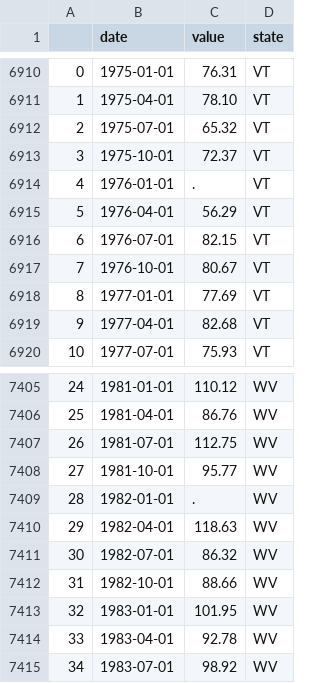
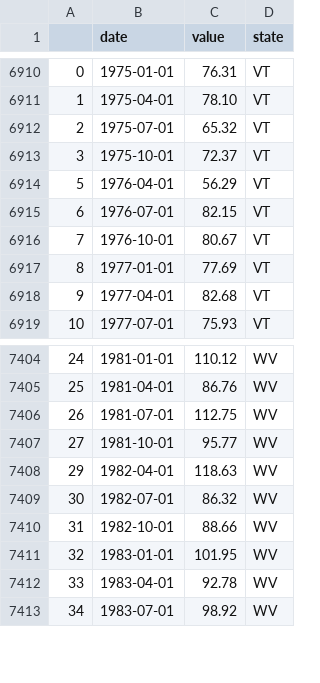
Before and after one commit to im-auld/datamappr, a CSV file: cleandata/house_price_index.csv, drawn as a sheet; only a part is shown, gaps mark what is left out.

```diff
--- a/cleandata/house_price_index.csv
+++ b/cleandata/house_price_index.csv
@@ -6913,3 +6913,2 @@
 3,1975-10-01,72.37,VT
-4,1976-01-01,.,VT
 5,1976-04-01,56.29,VT
@@ -7408,3 +7407,2 @@
 27,1981-10-01,95.77,WV
-28,1982-01-01,.,WV
 29,1982-04-01,118.63,WV
```
Also changed, not shown: cleandata/unemployment_rate.csv, 11 other files.
